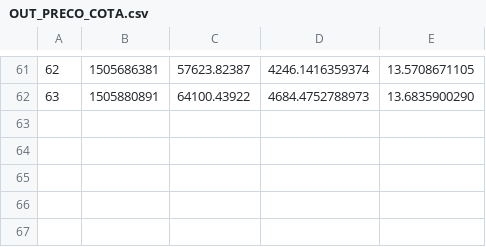
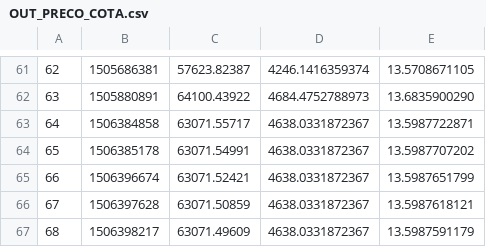
Before and after one commit to filhohao/filhohao.github.io, a CSV file: OUT_PRECO_COTA.csv, drawn as a sheet; only a part is shown, gaps mark what is left out; the diff names each change by its address in the sheet, - before the commit and + after, or states it on an @@ line.

```diff
--- a/OUT_PRECO_COTA.csv
+++ b/OUT_PRECO_COTA.csv
+row 63: 64 | 1506384858 | 63071.55717 | 4638.0331872367 | 13.5987722871
+row 64: 65 | 1506385178 | 63071.54991 | 4638.0331872367 | 13.5987707202
+row 65: 66 | 1506396674 | 63071.52421 | 4638.0331872367 | 13.5987651799
+row 66: 67 | 1506397628 | 63071.50859 | 4638.0331872367 | 13.5987618121
+row 67: 68 | 1506398217 | 63071.49609 | 4638.0331872367 | 13.5987591179
```
Also changed, not shown: REG_COTAS.csv, 1 other file.
